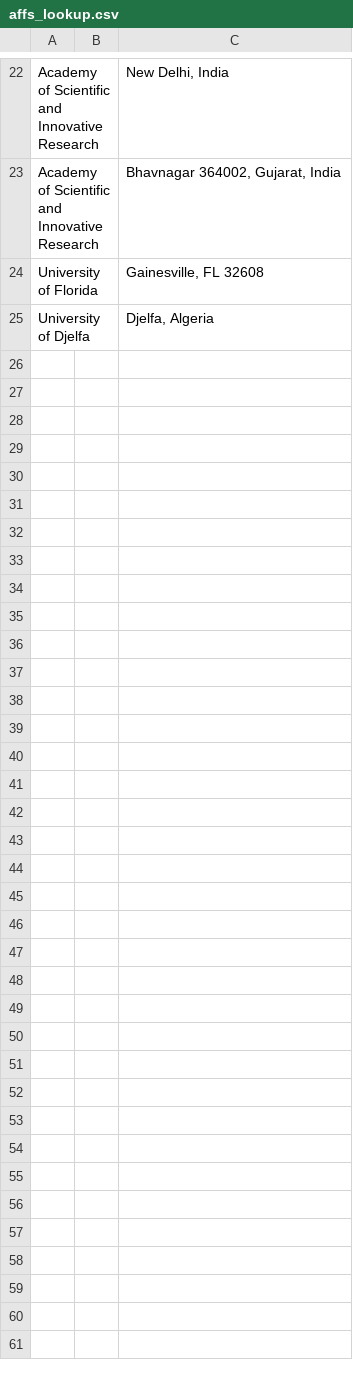
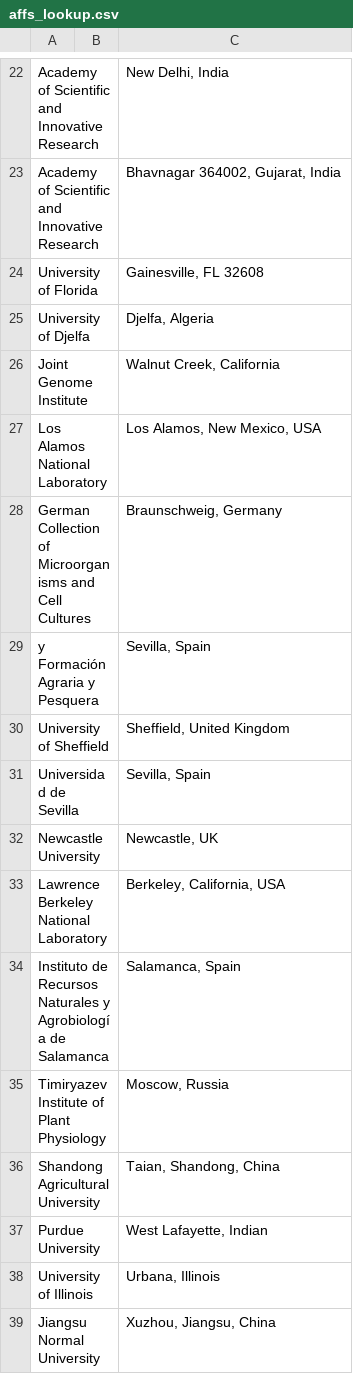
Before and after one commit to jesnyder/balancingBiomes, a CSV file: user_provided/admin/affs_lookup.csv, drawn as a sheet; only a part is shown, gaps mark what is left out.

Commit message:
updated the table

```diff
--- a/user_provided/admin/affs_lookup.csv
+++ b/user_provided/admin/affs_lookup.csv
@@ -25 +25,15 @@ University of Florida ;; Gainesville, FL 32608
 University of Djelfa ;; Djelfa, Algeria
+Joint Genome Institute;; Walnut Creek, California
+Los Alamos National Laboratory;; Los Alamos, New Mexico, USA
+German Collection of Microorganisms and Cell Cultures ;; Braunschweig, Germany
+y Formación Agraria y Pesquera;; Sevilla, Spain
+University of Sheffield;; Sheffield, United Kingdom
+Universidad de Sevilla;;Sevilla, Spain
+Newcastle University;; Newcastle, UK
+Lawrence Berkeley National Laboratory;; Berkeley, California, USA
+Instituto de Recursos Naturales y Agrobiología de Salamanca;;Salamanca, Spain
+Timiryazev Institute of Plant Physiology;; Moscow, Russia
+Shandong Agricultural University ;; Taian, Shandong, China
+Purdue University;; West Lafayette, Indian
+University of Illinois;; Urbana, Illinois
+Jiangsu Normal University;; Xuzhou, Jiangsu, China
```
Also changed, not shown: 31 other files.
